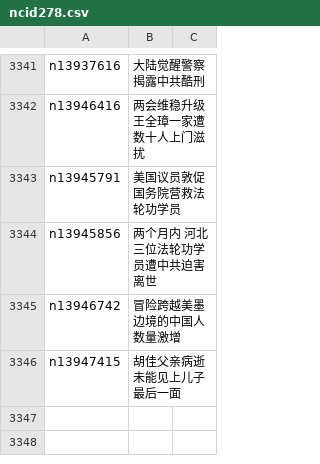
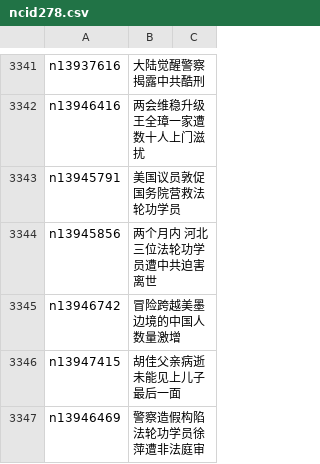
Before and after one commit to epic-marker/epoch-news, a CSV file: indexes/ncid278.csv, drawn as a sheet; only a part is shown, gaps mark what is left out; the diff names each change by its address in the sheet, - before the commit and + after, or states it on an @@ line.

```diff
--- a/indexes/ncid278.csv
+++ b/indexes/ncid278.csv
+row 3347: n13946469 | 警察造假构陷 法轮功学员徐萍遭非法庭审
```
Also changed, not shown: indexes/ncid1078159.csv, indexes/ncid1078160.csv, 35 other files.
